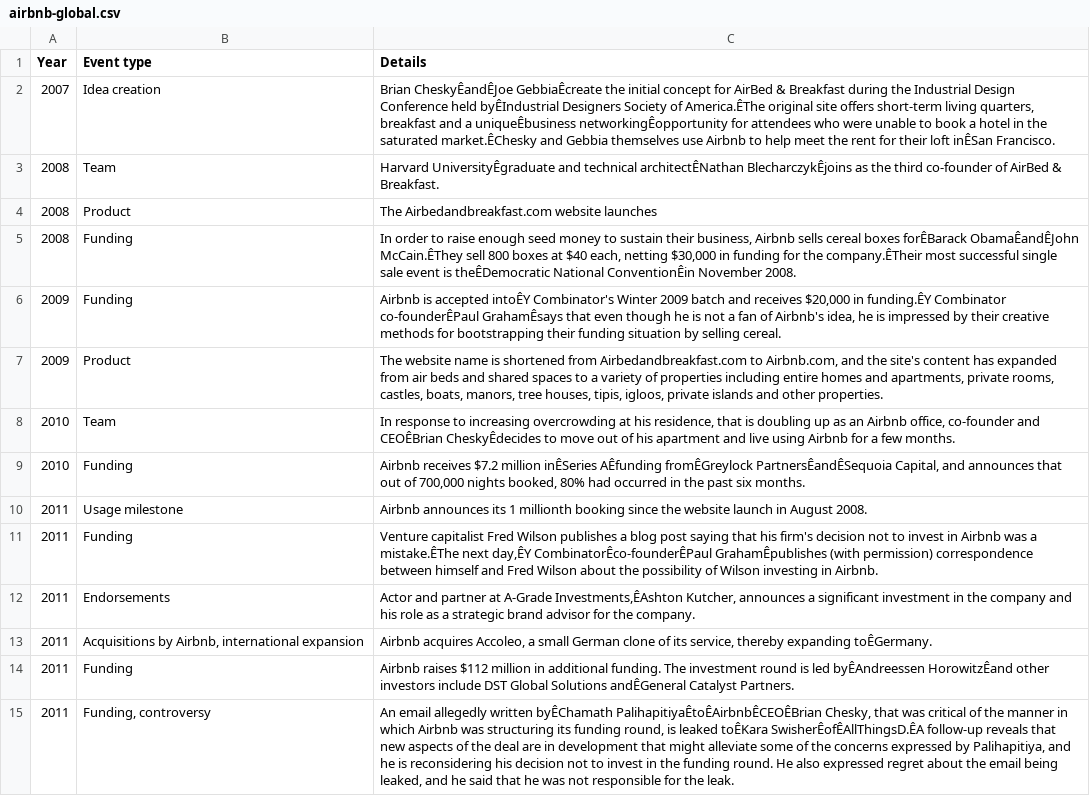
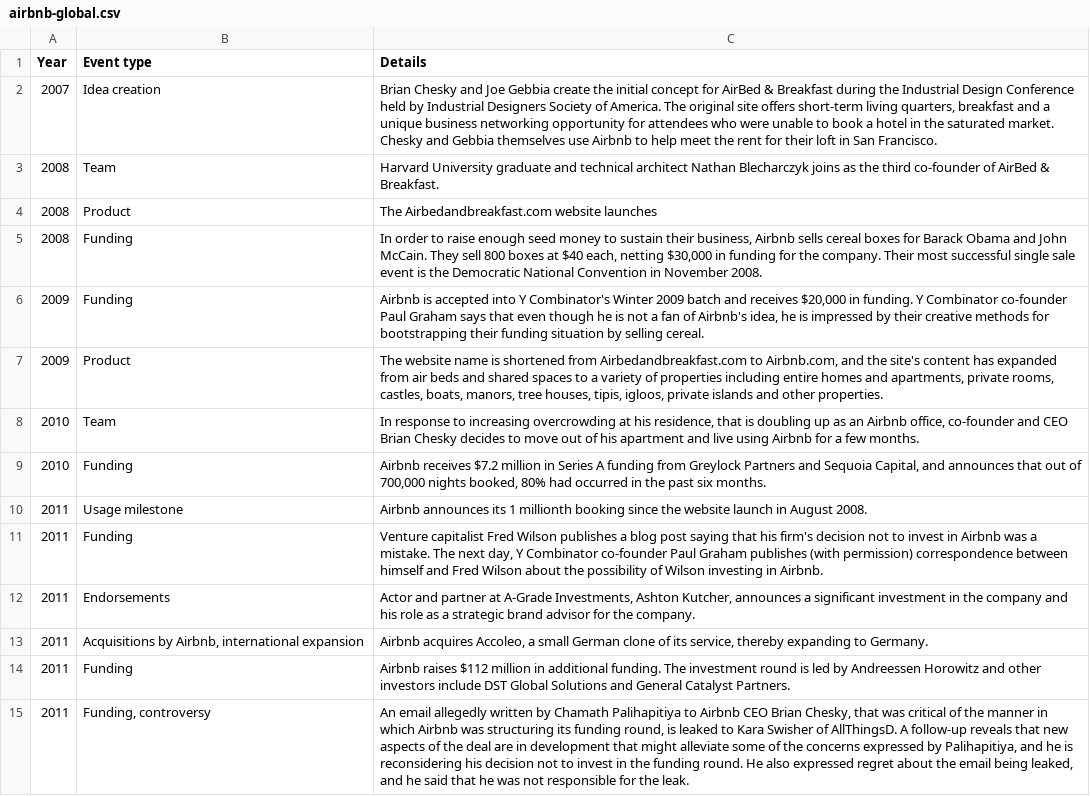
Before and after one commit to wuzheyu/airnalysis, a CSV file: data/airbnb-global.csv, drawn as a sheet; only a part is shown; the diff covers the shown part only; the diff names each change by its address in the sheet, - before the commit and + after, or states it on an @@ line.

```diff
--- a/data/airbnb-global.csv
+++ b/data/airbnb-global.csv
-C2 (Details): Brian CheskyÊandÊJoe GebbiaÊcreate the initial concept for AirBed & Breakfast during the Industrial Design Conference held byÊIndustrial Designers Society of America.ÊThe original site offers short-term living quarters, breakfast and a uniqueÊbusiness networkingÊopportunity for attendees who were unable to book a hotel in the saturated market.ÊChesky and Gebbia themselves use Airbnb to help meet the rent for their loft inÊSan Francisco.
+C2 (Details): Brian Chesky and Joe Gebbia create the initial concept for AirBed & Breakfast during the Industrial Design Conference held by Industrial Designers Society of America. The original site offers short-term living quarters, breakfast and a unique business networking opportunity for attendees who were unable to book a hotel in the saturated market. Chesky and Gebbia themselves use Airbnb to help meet the rent for their loft in San Francisco.
-C3 (Details): Harvard UniversityÊgraduate and technical architectÊNathan BlecharczykÊjoins as the…
+C3 (Details): Harvard University graduate and technical architect Nathan Blecharczyk joins as the…
-C5 (Details): …cereal boxes forÊBarack ObamaÊandÊJohn McCain.ÊThey sell 800 boxes at $40 each, netting $30,000 in funding for the company.ÊTheir most successful single sale event is theÊDemocratic National ConventionÊin November 2008.
+C5 (Details): …cereal boxes for Barack Obama and John McCain. They sell 800 boxes at $40 each, netting $30,000 in funding for the company. Their most successful single sale event is the Democratic National Convention in November 2008.
-C6 (Details): …is accepted intoÊY Combinator's Winter 2009 batch and receives $20,000 in funding.ÊY Combinator co-founderÊPaul GrahamÊsays that even…
+C6 (Details): …is accepted into Y Combinator's Winter 2009 batch and receives $20,000 in funding. Y Combinator co-founder Paul Graham says that even…
-C8 (Details): …co-founder and CEOÊBrian CheskyÊdecides to move…
+C8 (Details): …co-founder and CEO Brian Chesky decides to move…
-C9 (Details): …$7.2 million inÊSeries AÊfunding fromÊGreylock PartnersÊandÊSequoia Capital, and…
+C9 (Details): …$7.2 million in Series A funding from Greylock Partners and Sequoia Capital, and…
-C11 (Details): …was a mistake.ÊThe next day,ÊY CombinatorÊco-founderÊPaul GrahamÊpublishes (with permission)…
+C11 (Details): …was a mistake. The next day, Y Combinator co-founder Paul Graham publishes (with permission)…
-C12 (Details): …at A-Grade Investments,ÊAshton Kutcher, announces…
+C12 (Details): …at A-Grade Investments, Ashton Kutcher, announces…
-C13 (Details): …thereby expanding toÊGermany.
+C13 (Details): …thereby expanding to Germany.
-C14 (Details): …is led byÊAndreessen HorowitzÊand other investors include DST Global Solutions andÊGeneral Catalyst Partners.
+C14 (Details): …is led by Andreessen Horowitz and other investors include DST Global Solutions and General Catalyst Partners.
-C15 (Details): …allegedly written byÊChamath PalihapitiyaÊtoÊAirbnbÊCEOÊBrian Chesky, that was critical of the manner in which Airbnb was structuring its funding round, is leaked toÊKara SwisherÊofÊAllThingsD.ÊA follow-up reveals…
+C15 (Details): …allegedly written by Chamath Palihapitiya to Airbnb CEO Brian Chesky, that was critical of the manner in which Airbnb was structuring its funding round, is leaked to Kara Swisher of AllThingsD. A follow-up reveals…
```
Also changed, not shown: 36 edited cells elsewhere in this file, 3 other files.
